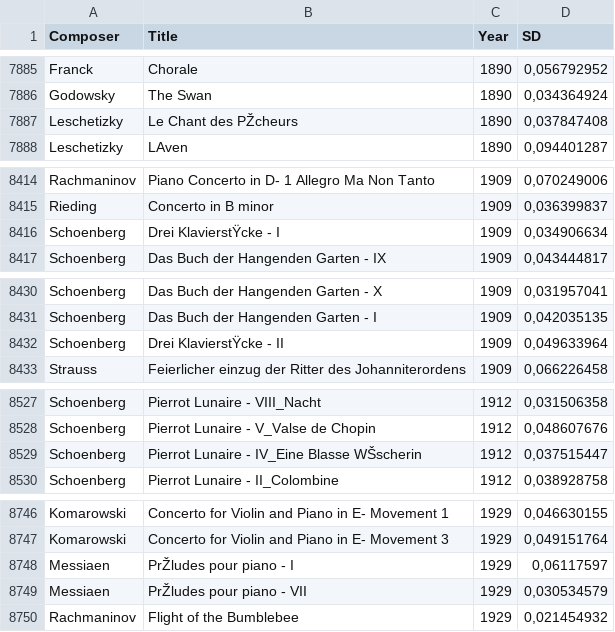
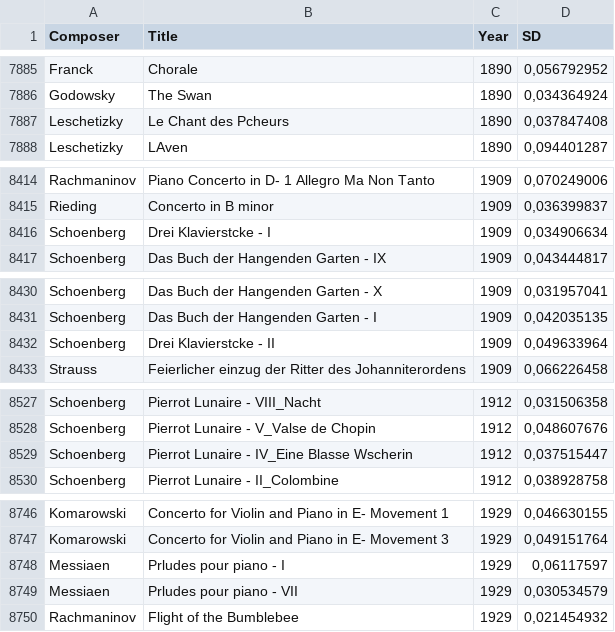
Before and after one commit to sam-filipe/phd-fqs, a CSV file: data/chapter_6/ambiguity_std_per_composer.csv (was data/ambiguity_std_per_composer.csv), drawn as a sheet; only a part is shown, gaps mark what is left out; the diff covers the shown part only; the diff names each change by its address in the sheet, - before the commit and + after, or states it on an @@ line.

```diff
--- a/data/ambiguity_std_per_composer.csv
+++ b/data/chapter_6/ambiguity_std_per_composer.csv
-B7887 (Title): Le Chant des PŽcheurs
+B7887 (Title): Le Chant des Pcheurs
-B8416 (Title): Drei KlavierstŸcke - I
+B8416 (Title): Drei Klavierstcke - I
-B8432 (Title): Drei KlavierstŸcke - II
+B8432 (Title): Drei Klavierstcke - II
-B8529 (Title): Pierrot Lunaire - IV_Eine Blasse WŠscherin
+B8529 (Title): Pierrot Lunaire - IV_Eine Blasse Wscherin
-B8748 (Title): PrŽludes pour piano - I
+B8748 (Title): Prludes pour piano - I
-B8749 (Title): PrŽludes pour piano - VII
+B8749 (Title): Prludes pour piano - VII
```
Also changed, not shown: 3 edited cells elsewhere in this file.
